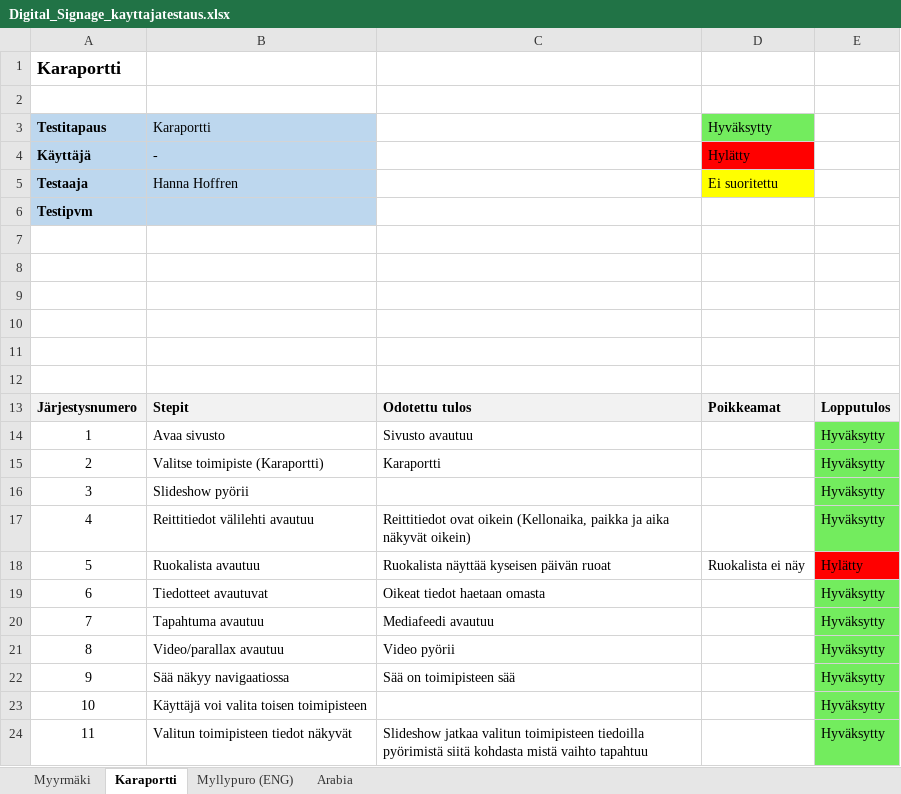
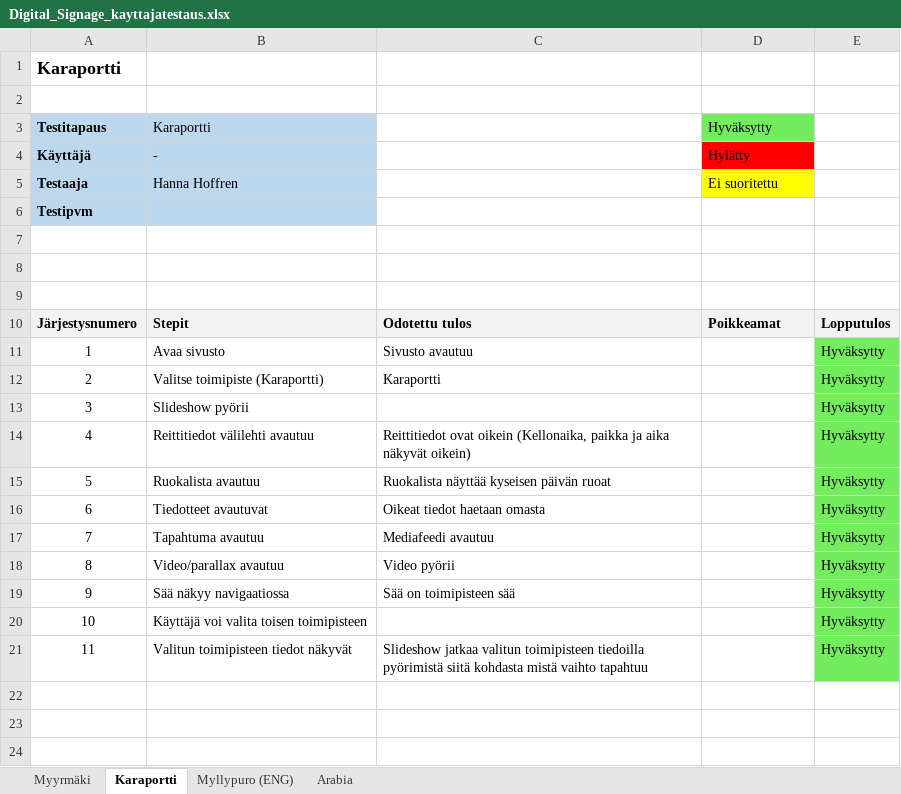
Before and after one commit to mariksep/DSdemo, an Excel workbook: Digital_Signage_kayttajatestaus.xlsx, sheet Karaportti, drawn as a sheet; values as stored, in another font and other column widths than the file's, no borders; removed rows and columns are numbered as before the commit, all else as after; the diff names each change by its address in the sheet, - before the commit and + after, or states it on an @@ line.

```diff
--- a/Digital_Signage_kayttajatestaus.xlsx (sheet Karaportti)
+++ b/Digital_Signage_kayttajatestaus.xlsx (sheet Karaportti)
-row 10: (empty)
-row 11: (empty)
-row 12: (empty)
-D15 (Hyväksytty): Ruokalista ei näy
+D15 (Hyväksytty): (empty)
-E15: Hylätty
+E15: Hyväksytty
-E15 fill: #FF0000
+E15 fill: #73EC5E
```
Also changed, not shown: sheet Myllypuro (ENG), sheet Myyrmäki, sheet Arabia, 1 other file.
